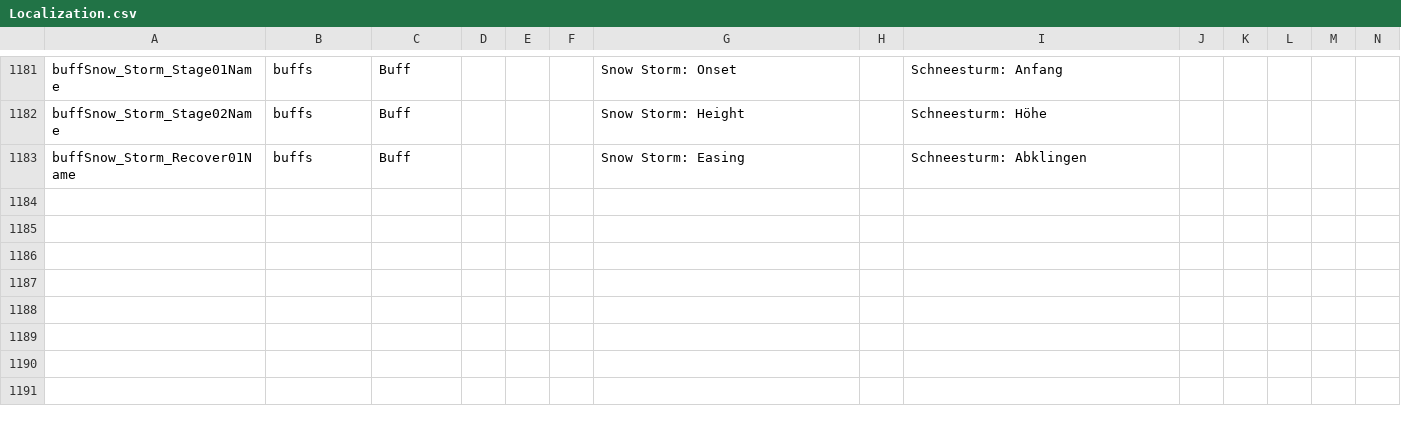
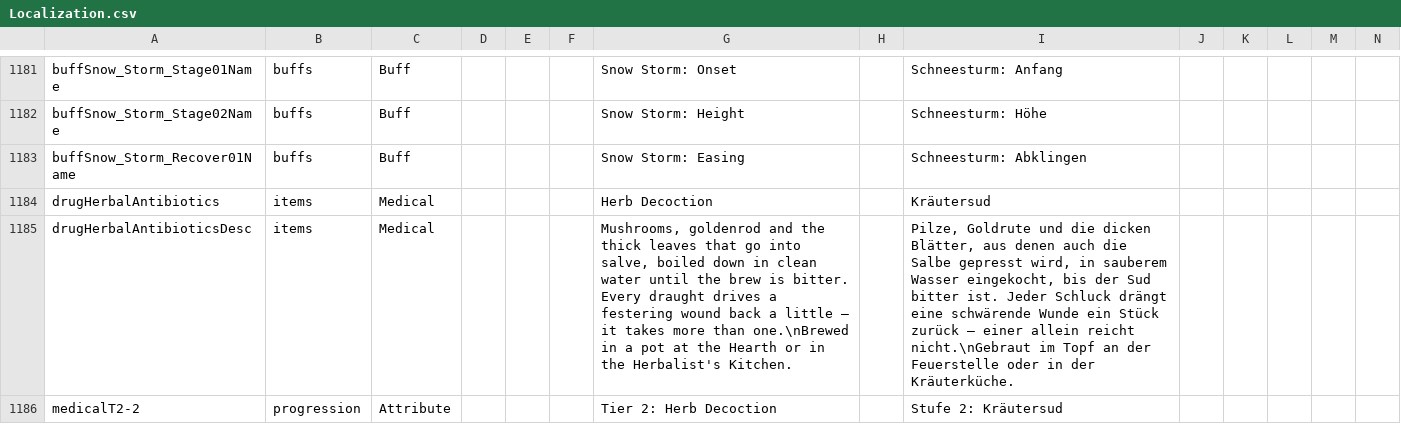
Before and after one commit to LupusMalusDeviant/7DTD_700, a CSV file: mod/700_90_Sprache/Config/Localization.csv, drawn as a sheet; only a part is shown, gaps mark what is left out; rows hold the shown columns only; the diff names each change by its address in the sheet, - before the commit and + after, or states it on an @@ line.

```diff
--- a/mod/700_90_Sprache/Config/Localization.csv
+++ b/mod/700_90_Sprache/Config/Localization.csv
+row 1184: drugHerbalAntibiotics | items | Medical |  |  |  | Herb Decoction |  | Kräutersud
+row 1185: drugHerbalAntibioticsDesc | items | Medical |  |  |  | Mushrooms, goldenrod and the thick leaves that go into salve, boiled down in clean water until the brew is bitter. Every draught drives a festering wound back a little – it takes more than one.\nBrewed in a pot at the Hearth or in the Herbalist's Kitchen. |  | Pilze, Goldrute und die dicken Blätter, aus denen auch die Salbe gepresst wird, in sauberem Wasser eingekocht, bis der Sud bitter ist. Jeder Schluck drängt eine schwärende Wunde ein Stück zurück – einer allein reicht nicht.\nGebraut im Topf an der Feuerstelle oder in der Kräuterküche.
+row 1186: medicalT2-2 | progression | Attribute |  |  |  | Tier 2: Herb Decoction |  | Stufe 2: Kräutersud
```
Also changed, not shown: 12 other files.
